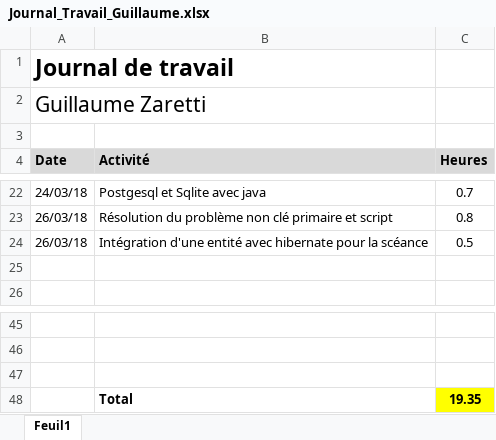
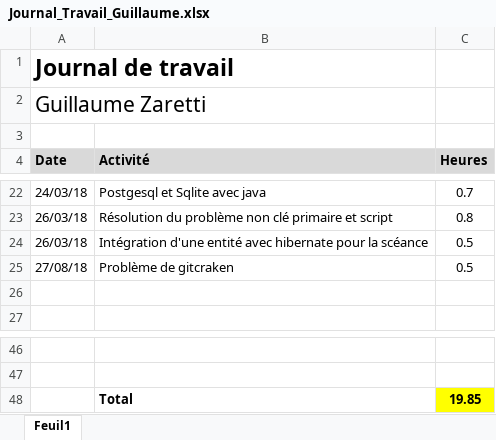
Before and after one commit to Angorance/HEIGVD_MoneyThoring, an Excel workbook: Doc/JournauxTravail/Journal_Travail_Guillaume.xlsx, sheet Feuil1, drawn as a sheet; only a part is shown, gaps mark what is left out; values as stored, in another font and other column widths than the file's, no borders; removed rows and columns are numbered as before the commit, all else as after; the diff names each change by its address in the sheet, - before the commit and + after, or states it on an @@ line.

Commit message:
maj

```diff
--- a/Doc/JournauxTravail/Journal_Travail_Guillaume.xlsx (sheet Feuil1)
+++ b/Doc/JournauxTravail/Journal_Travail_Guillaume.xlsx (sheet Feuil1)
+row 25: 27/08/18 | Problème de gitcraken | 0.5
-row 48: (empty)
+row 48:  | Total | 19.85
-C48 fill: none
+C48 fill: #FFFF00
-row 48:  | Total | 19.35
```
